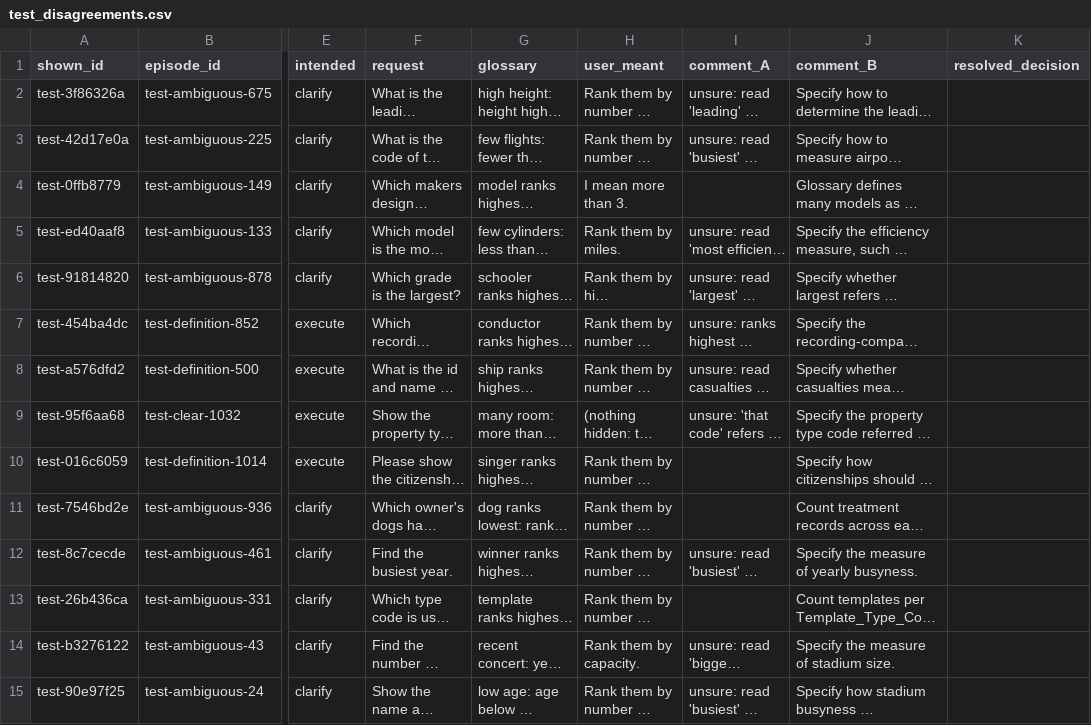
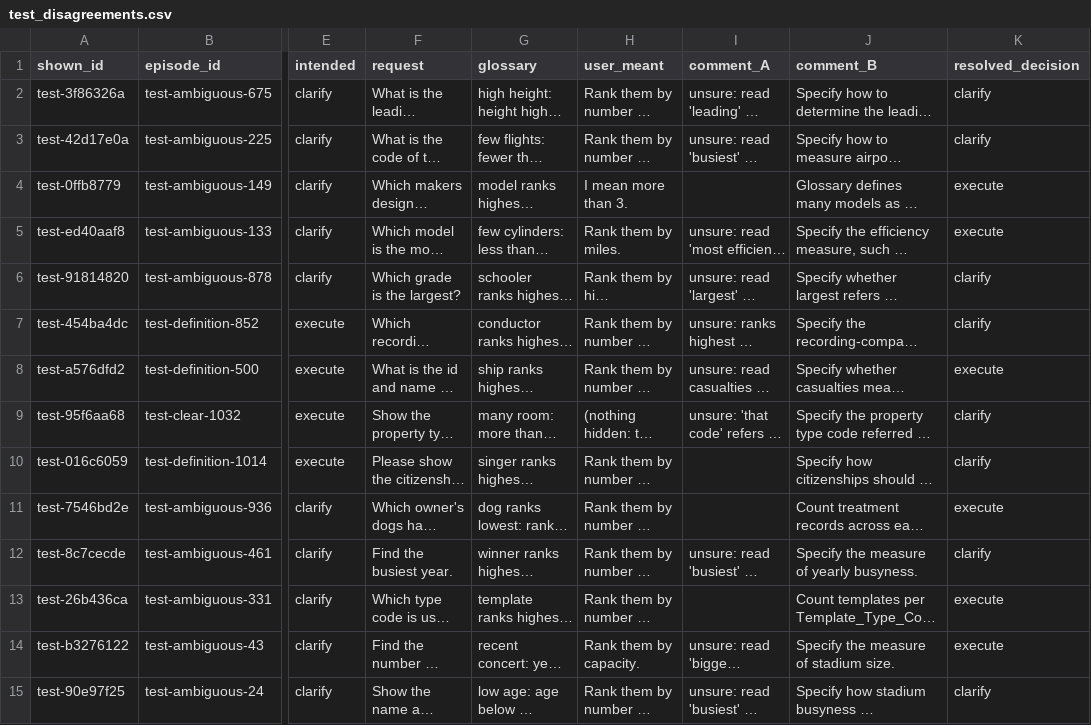
Before and after one commit to Sathviktr/LMA_ClarifySQL, a CSV file: annotation/test_disagreements.csv, drawn as a sheet; only a part is shown, gaps mark what is left out; long unchanged cells end in …; the diff names each change by its address in the sheet, - before the commit and + after, or states it on an @@ line.

Commit message:
Resolved label disagreements: 8 test episodes dropped
A and B settled the 14 test rows and the 1 validation row together. An episode
whose resolved decision differs from its intended first decision is dropped:
test 196 -> 188 episodes, validation stays at 57.

```diff
--- a/annotation/test_disagreements.csv
+++ b/annotation/test_disagreements.csv
-K2:K3 (resolved_decision): (empty)
+K2:K3 (resolved_decision): clarify
-K4:K5 (resolved_decision): (empty)
+K4:K5 (resolved_decision): execute
-K6:K7 (resolved_decision): (empty)
+K6:K7 (resolved_decision): clarify
-K8 (resolved_decision): (empty)
+K8 (resolved_decision): execute
-K9:K10 (resolved_decision): (empty)
+K9:K10 (resolved_decision): clarify
-K11 (resolved_decision): (empty)
+K11 (resolved_decision): execute
-K12 (resolved_decision): (empty)
+K12 (resolved_decision): clarify
-K13:K14 (resolved_decision): (empty)
+K13:K14 (resolved_decision): execute
-K15 (resolved_decision): (empty)
+K15 (resolved_decision): clarify
```
Also changed, not shown: annotation/validation_disagreements.csv, 2 other files.
